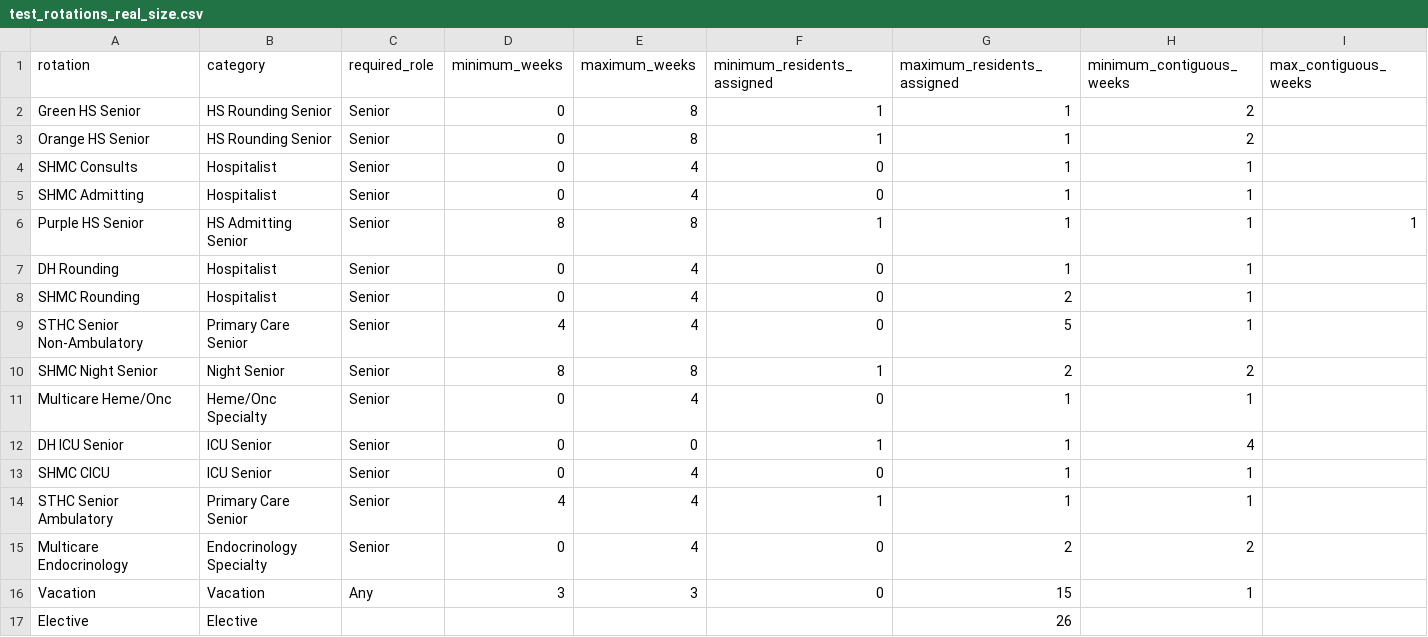
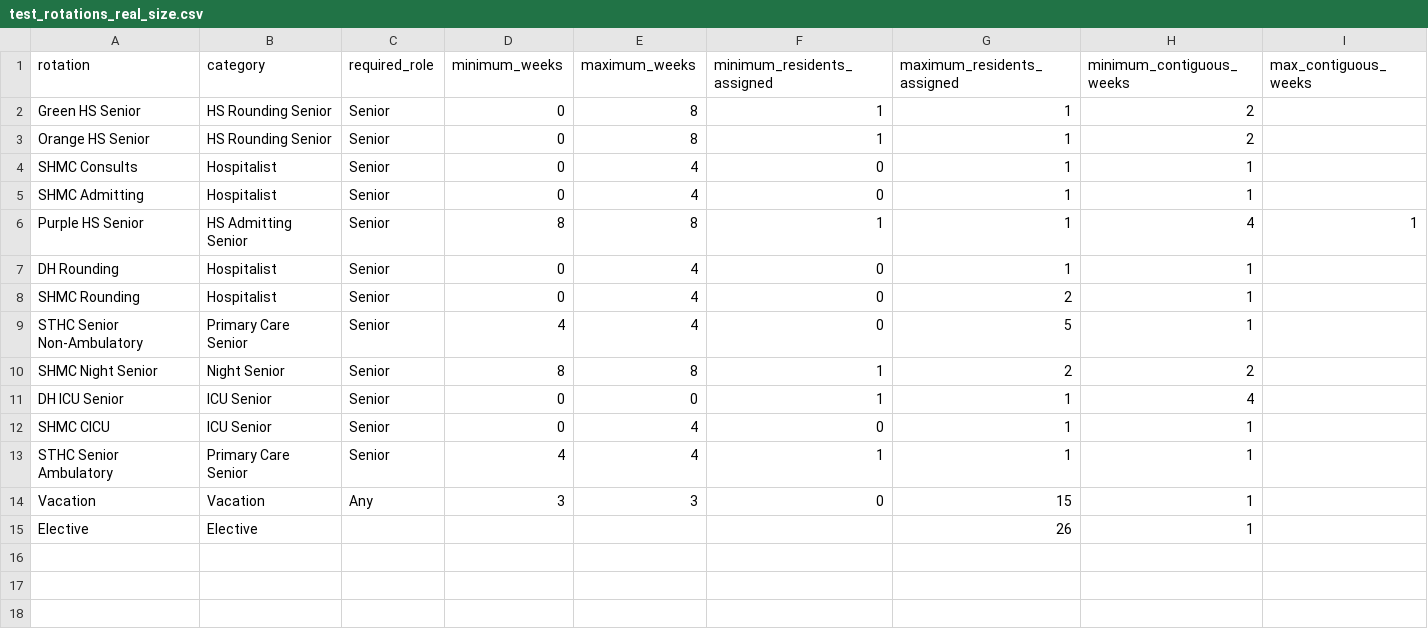
Before and after one commit to whitehaven/residency-mastermind, a CSV file: test_data/test_rotations_real_size.csv, drawn as a sheet.

Commit message:
modification to test data to cover common cases

```diff
--- a/test_data/test_rotations_real_size.csv
+++ b/test_data/test_rotations_real_size.csv
@@ -5,3 +5,3 @@ SHMC Consults,Hospitalist,Senior,0,4,0,1,1,
 SHMC Admitting,Hospitalist,Senior,0,4,0,1,1,
-Purple HS Senior,HS Admitting Senior,Senior,8,8,1,1,1,1
+Purple HS Senior,HS Admitting Senior,Senior,8,8,1,1,4,1
 DH Rounding,Hospitalist,Senior,0,4,0,1,1,
@@ -10,3 +10,2 @@ STHC Senior Non-Ambulatory,Primary Care Senior,Senior,4,4,0,5,1,
 SHMC Night Senior,Night Senior,Senior,8,8,1,2,2,
-Multicare Heme/Onc,Heme/Onc Specialty,Senior,0,4,0,1,1,
 DH ICU Senior,ICU Senior,Senior,0,0,1,1,4,
@@ -14,4 +13,3 @@ SHMC CICU,ICU Senior,Senior,0,4,0,1,1,
 STHC Senior Ambulatory,Primary Care Senior,Senior,4,4,1,1,1,
-Multicare Endocrinology,Endocrinology Specialty,Senior,0,4,0,2,2,
 Vacation,Vacation,Any,3,3,0,15,1,
-Elective,Elective,,,,,26,,
+Elective,Elective,,,,,26,1,
```
Also changed, not shown: test_data/test_rotations_minimal.csv, 1 other file.
